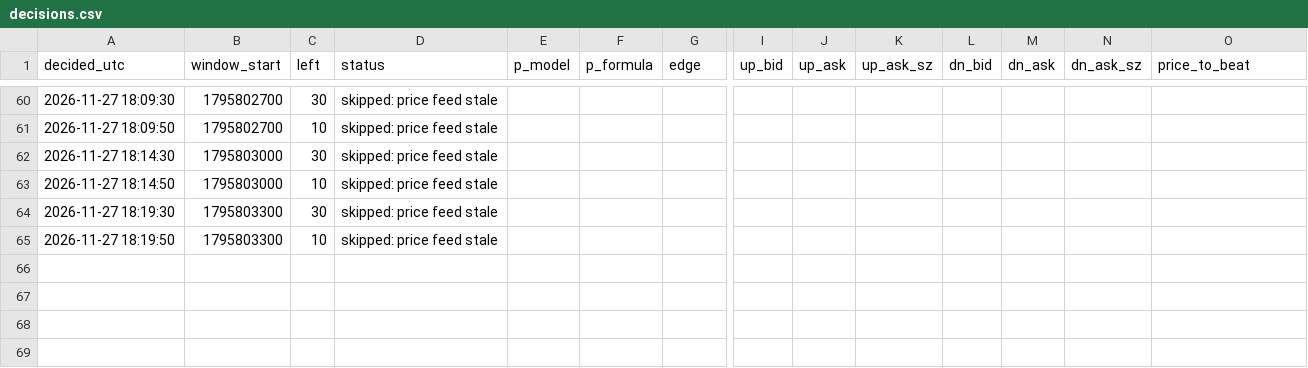
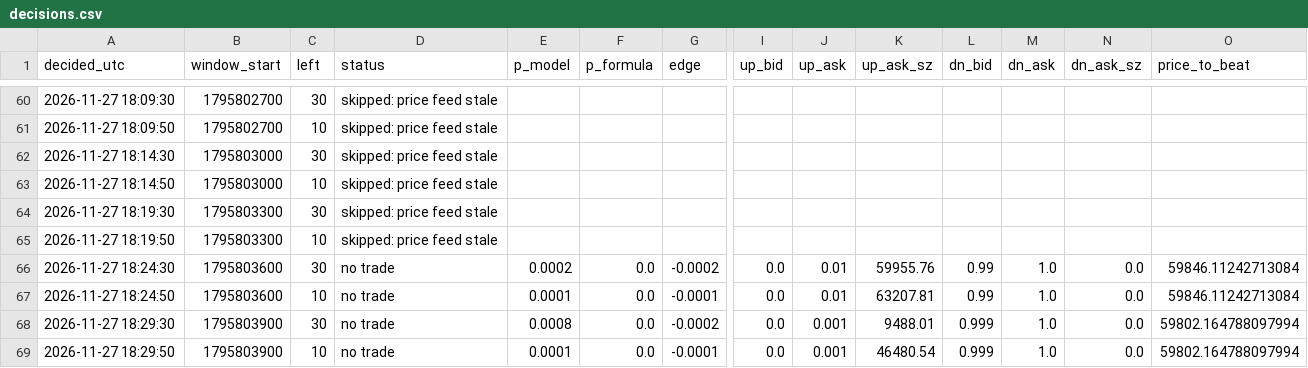
Before and after one commit to X-355/polybot, a CSV file: data/decisions.csv, drawn as a sheet; only a part is shown, gaps mark what is left out; rows hold the shown columns only; the diff names each change by its address in the sheet, - before the commit and + after, or states it on an @@ line.

```diff
--- a/data/decisions.csv
+++ b/data/decisions.csv
+row 66: 2026-11-27 18:24:30 | 1795803600 | 30 | no trade | 0.0002 | 0.0 | -0.0002 | 0.0 | 0.01 | 59955.76 | 0.99 | 1.0 | 0.0 | 59846.11242713084
+row 67: 2026-11-27 18:24:50 | 1795803600 | 10 | no trade | 0.0001 | 0.0 | -0.0001 | 0.0 | 0.01 | 63207.81 | 0.99 | 1.0 | 0.0 | 59846.11242713084
+row 68: 2026-11-27 18:29:30 | 1795803900 | 30 | no trade | 0.0008 | 0.0 | -0.0002 | 0.0 | 0.001 | 9488.01 | 0.999 | 1.0 | 0.0 | 59802.164788097994
+row 69: 2026-11-27 18:29:50 | 1795803900 | 10 | no trade | 0.0001 | 0.0 | -0.0001 | 0.0 | 0.001 | 46480.54 | 0.999 | 1.0 | 0.0 | 59802.164788097994
```
Also changed, not shown: 1 other file.
